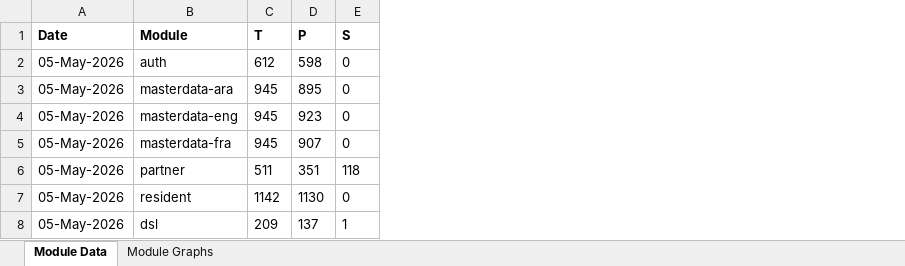
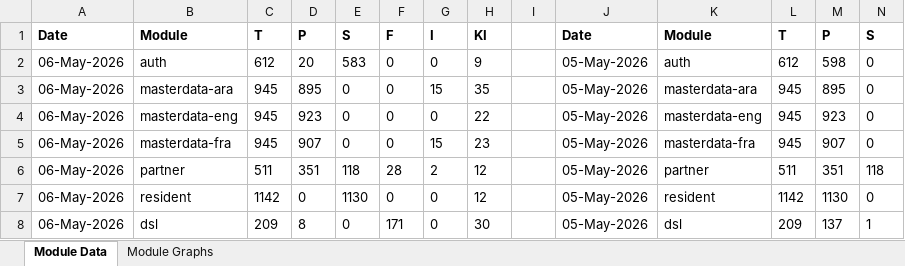
Before and after one commit to mosip/test-management, an Excel workbook: minio-report-tracker/xlxs/dev11.xlsx, sheet Module Data, drawn as a sheet; only a part is shown; values as stored, in another font and other column widths than the file's, no borders; the diff names each change by its address in the sheet, - before the commit and + after, or states it on an @@ line.

```diff
--- a/minio-report-tracker/xlxs/dev11.xlsx (sheet Module Data)
+++ b/minio-report-tracker/xlxs/dev11.xlsx (sheet Module Data)
+column A, rows 1-8: Date | 06-May-2026 | 06-May-2026 | 06-May-2026 | 06-May-2026 | 06-May-2026 | 06-May-2026 | 06-May-2026
+column B, rows 1-8: Module | auth | masterdata-ara | masterdata-eng | masterdata-fra | partner | resident | dsl
+column C, rows 1-8: T | 612 | 945 | 945 | 945 | 511 | 1142 | 209
+column D, rows 1-8: P | 20 | 895 | 923 | 907 | 351 | 0 | 8
+column E, rows 1-8: S | 583 | 0 | 0 | 0 | 118 | 1130 | 0
+column F, rows 1-8: F | 0 | 0 | 0 | 0 | 28 | 0 | 171
+column G, rows 1-8: I | 0 | 15 | 0 | 15 | 2 | 0 | 0
+column H, rows 1-8: KI | 9 | 35 | 22 | 23 | 12 | 12 | 30
+column I, empty
```
Also changed, not shown: charts or pictures, minio-report-tracker/xlxs/collab.xlsx, minio-report-tracker/xlxs/dev01.xlsx, 15 other files.
